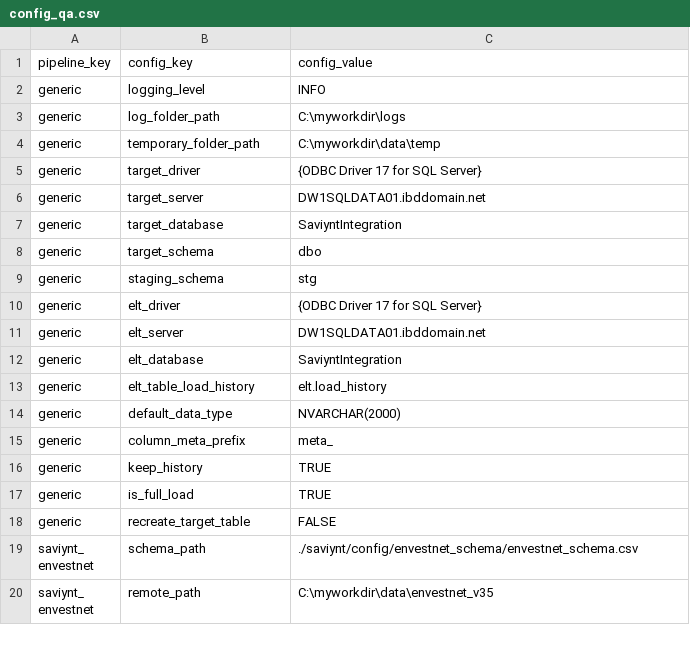
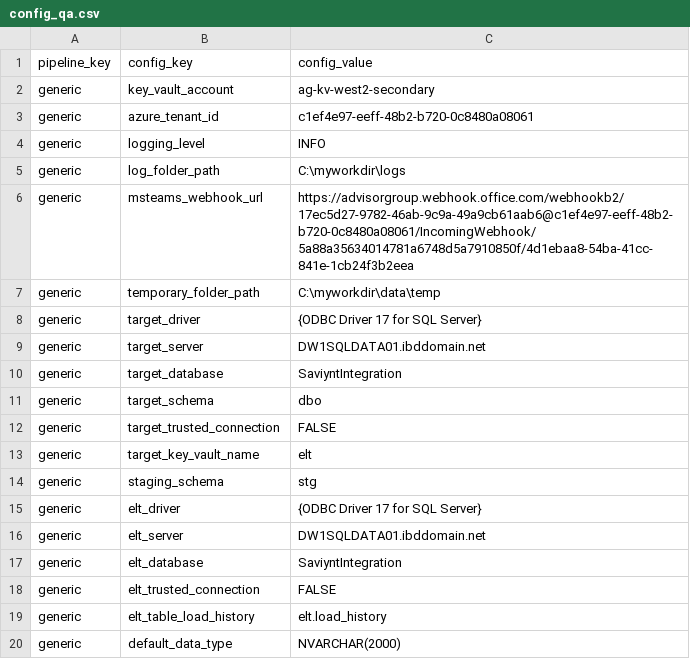
Before and after one commit to paulinjemimabalasubramani/paulinjemimabalasubramani, a CSV file: saviynt/config/config_qa.csv, drawn as a sheet; only a part is shown; the shorter side is filled out with more unchanged rows.

```diff
--- a/saviynt/config/config_qa.csv
+++ b/saviynt/config/config_qa.csv
@@ -1,4 +1,7 @@
 pipeline_key,config_key,config_value
+generic,key_vault_account,ag-kv-west2-secondary
+generic,azure_tenant_id,c1ef4e97-eeff-48b2-b720-0c8480a08061
 generic,logging_level,INFO
 generic,log_folder_path,C:\myworkdir\logs
+generic,msteams_webhook_url,https://advisorgroup.webhook.office.com/webhookb2/17ec5d27-9782-46ab-9c9a-49a9cb61aab6@c1ef4e97-eeff-48b2-b720-0c8480a08061/IncomingWebhook/5a88a35634014781a6748d5a7910850f/4d1ebaa8-54ba-41cc-841e-1cb24f3b2eea
 generic,temporary_folder_path,C:\myworkdir\data\temp
@@ -8,2 +11,4 @@ generic,target_database,SaviyntIntegration
 generic,target_schema,dbo
+generic,target_trusted_connection,FALSE
+generic,target_key_vault_name,elt
 generic,staging_schema,stg
@@ -12,2 +17,3 @@ generic,elt_server,DW1SQLDATA01.ibddomain.net
 generic,elt_database,SaviyntIntegration
+generic,elt_trusted_connection,FALSE
 generic,elt_table_load_history,elt.load_history
```
Also changed, not shown: saviynt/config/config_dev.csv, 4 other files.
